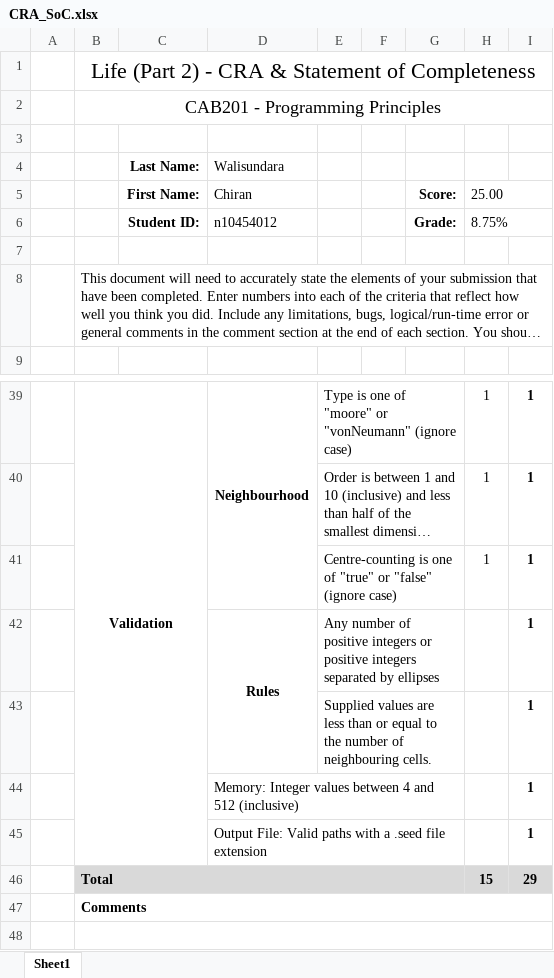
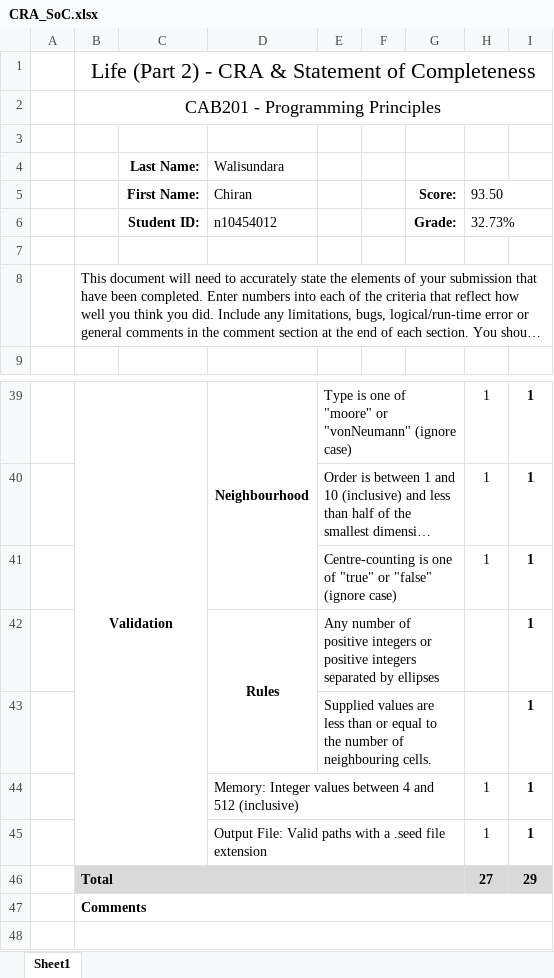
Before and after one commit to chillaah/game-of-life, an Excel workbook: CAB201_2020S2_ProjectPartB_n10454012/CRA_SoC.xlsx, sheet Sheet1, drawn as a sheet; only a part is shown, gaps mark what is left out; long unchanged cells end in …; values as stored, in another font and other column widths than the file's, no borders; the diff covers the shown part only; the diff names each change by its address in the sheet, - before the commit and + after, or states it on an @@ line.

```diff
--- a/CAB201_2020S2_ProjectPartB_n10454012/CRA_SoC.xlsx (sheet Sheet1)
+++ b/CAB201_2020S2_ProjectPartB_n10454012/CRA_SoC.xlsx (sheet Sheet1)
-H5: 25.00
+H5: 93.50
-H6: 8.75%
+H6: 32.73%
-H44:H45: (empty)
+H44:H45: 1
-H46: 15
+H46: 27
```
Also changed, not shown: 32 edited cells elsewhere in this sheet, 3 other files.
